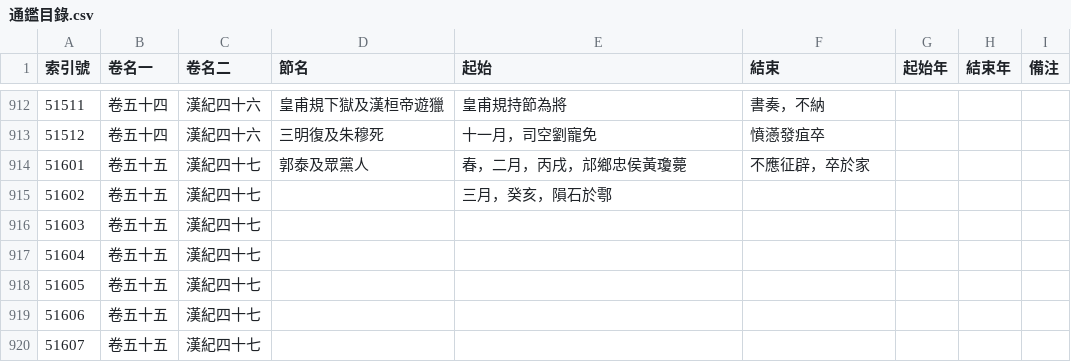
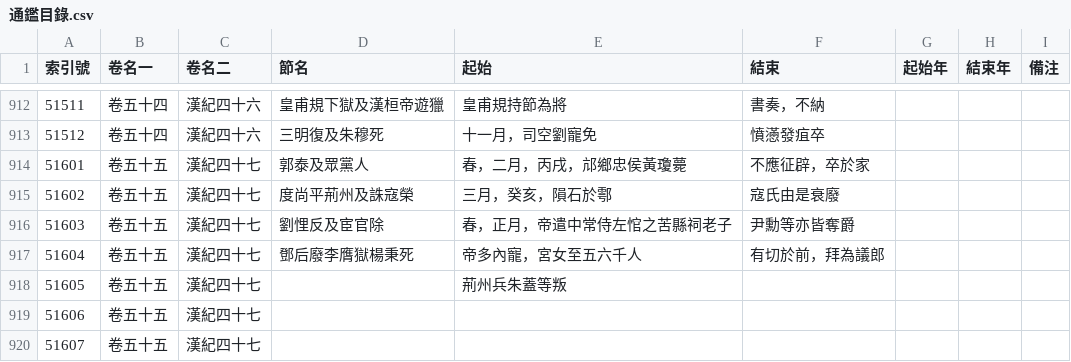
Before and after one commit to gintian/zizhitongjian, a CSV file: 1_主要數據/通鑑目錄.csv, drawn as a sheet; only a part is shown, gaps mark what is left out.

```diff
--- a/1_主要數據/通鑑目錄.csv
+++ b/1_主要數據/通鑑目錄.csv
@@ -914,6 +914,6 @@
 51601,卷五十五,漢紀四十七,郭泰及眾黨人,春，二月，丙戌，邟鄉忠侯黃瓊薨,不應征辟，卒於家,,,
-51602,卷五十五,漢紀四十七,,三月，癸亥，隕石於鄠,,,,
-51603,卷五十五,漢紀四十七,,,,,,
-51604,卷五十五,漢紀四十七,,,,,,
-51605,卷五十五,漢紀四十七,,,,,,
+51602,卷五十五,漢紀四十七,度尚平荊州及誅寇榮,三月，癸亥，隕石於鄠,寇氏由是衰廢,,,
+51603,卷五十五,漢紀四十七,劉悝反及宦官除,春，正月，帝遣中常侍左悺之苦縣祠老子,尹勳等亦皆奪爵,,,
+51604,卷五十五,漢紀四十七,鄧后廢李膺獄楊秉死,帝多內寵，宮女至五六千人,有切於前，拜為議郎,,,
+51605,卷五十五,漢紀四十七,,荊州兵朱蓋等叛,,,,
 51606,卷五十五,漢紀四十七,,,,,,
```
Also changed, not shown: 1_主要數據/人物總表.csv, 2 other files.
